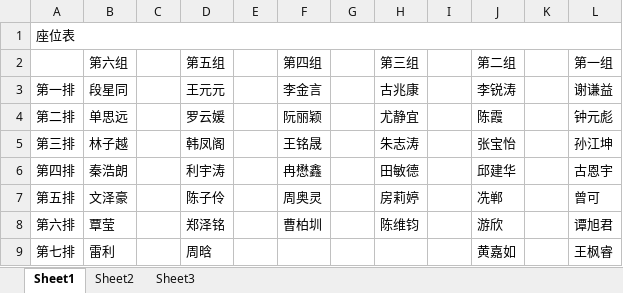
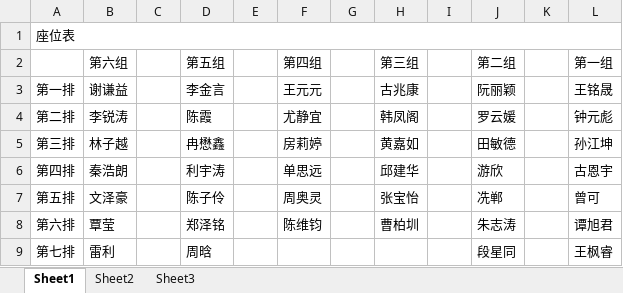
Before and after one commit to CuberQAQ/ChaosSystemCore, an Excel workbook: result.xlsx, sheet Sheet1, drawn as a sheet; values as stored, in another font and other column widths than the file's, no borders; the diff names each change by its address in the sheet, - before the commit and + after, or states it on an @@ line.

```diff
--- a/result.xlsx (sheet Sheet1)
+++ b/result.xlsx (sheet Sheet1)
-B3 (第六组): 段星同
+B3 (第六组): 谢谦益
-D3 (第五组): 王元元
+D3 (第五组): 李金言
-F3 (第四组): 李金言
+F3 (第四组): 王元元
-J3 (第二组): 李锐涛
+J3 (第二组): 阮丽颖
-L3 (第一组): 谢谦益
+L3 (第一组): 王铭晟
-B4 (第六组): 单思远
+B4 (第六组): 李锐涛
-D4 (第五组): 罗云媛
+D4 (第五组): 陈霞
-F4 (第四组): 阮丽颖
+F4 (第四组): 尤静宜
-H4 (第三组): 尤静宜
+H4 (第三组): 韩凤阁
-J4 (第二组): 陈霞
+J4 (第二组): 罗云媛
-D5 (第五组): 韩凤阁
+D5 (第五组): 冉懋鑫
-F5 (第四组): 王铭晟
+F5 (第四组): 房莉婷
-H5 (第三组): 朱志涛
+H5 (第三组): 黄嘉如
-J5 (第二组): 张宝怡
+J5 (第二组): 田敏德
-F6 (第四组): 冉懋鑫
+F6 (第四组): 单思远
-H6 (第三组): 田敏德
+H6 (第三组): 邱建华
-J6 (第二组): 邱建华
+J6 (第二组): 游欣
-H7 (第三组): 房莉婷
+H7 (第三组): 张宝怡
-F8 (第四组): 曹柏圳
+F8 (第四组): 陈维钧
-H8 (第三组): 陈维钧
+H8 (第三组): 曹柏圳
-J8 (第二组): 游欣
+J8 (第二组): 朱志涛
-J9 (第二组): 黄嘉如
+J9 (第二组): 段星同
```
Also changed, not shown: 1 other file.
